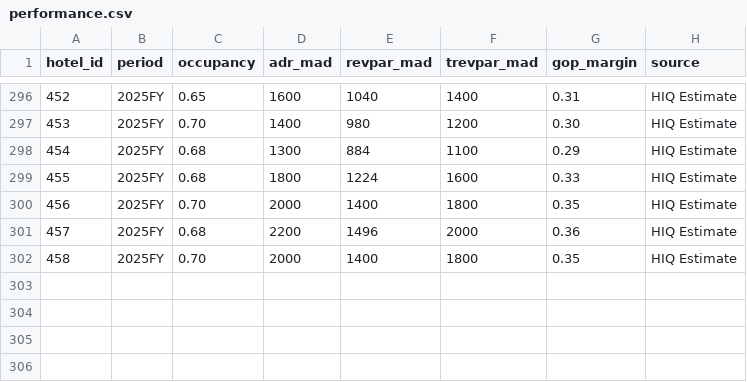
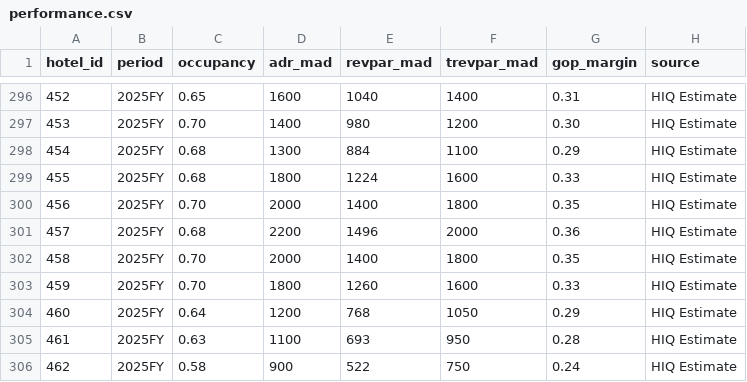
Before and after one commit to oaddahre/hospitalityiq, a CSV file: performance.csv, drawn as a sheet; only a part is shown, gaps mark what is left out; the diff names each change by its address in the sheet, - before the commit and + after, or states it on an @@ line.

Commit message:
Add Kenzi Hotels Group owner profile and complete its portfolio
Corrects category, year_opened, and other fields on 6 existing Kenzi
properties in hotels.csv (including renaming TUI Suneo Kenzi Agadir
to TUI Suneo Kenzi Europa and reassigning it to Tikida Group as
owner). Adds 4 missing Kenzi hotels with 2025FY performance estimates
in performance.csv, registers Kenzi Hotels Group in owners.json and
OWNER_LOGO_DOMAINS. Errachidia now appears in the city sidebar
automatically since it's derived from hotels.csv at render time.

```diff
--- a/performance.csv
+++ b/performance.csv
+row 303: 459 | 2025FY | 0.70 | 1800 | 1260 | 1600 | 0.33 | HIQ Estimate
+row 304: 460 | 2025FY | 0.64 | 1200 | 768 | 1050 | 0.29 | HIQ Estimate
+row 305: 461 | 2025FY | 0.63 | 1100 | 693 | 950 | 0.28 | HIQ Estimate
+row 306: 462 | 2025FY | 0.58 | 900 | 522 | 750 | 0.24 | HIQ Estimate
```
Also changed, not shown: hotels.csv, 2 other files.
